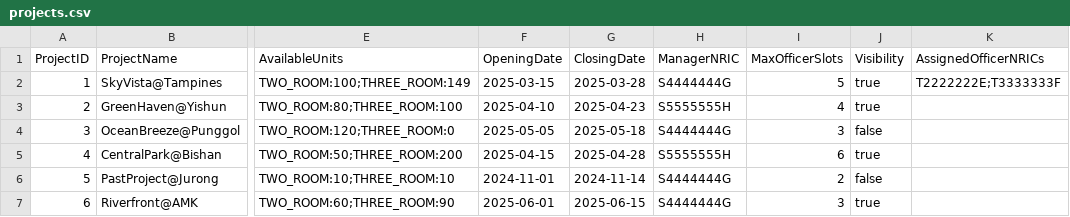
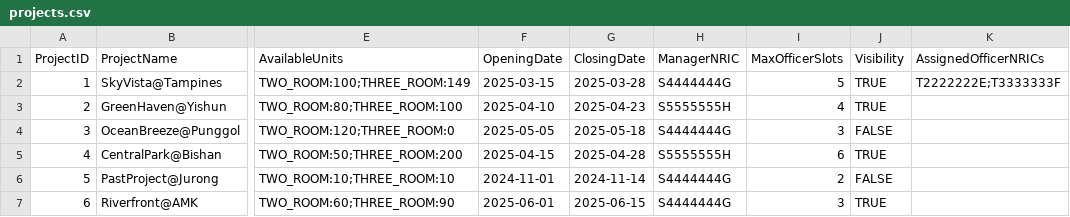
Before and after one commit to rebeccamsl/BTO_management_system, a CSV file: bto_management_system/data/projects.csv, drawn as a sheet; only a part is shown, gaps mark what is left out; the diff names each change by its address in the sheet, - before the commit and + after, or states it on an @@ line.

```diff
--- a/bto_management_system/data/projects.csv
+++ b/bto_management_system/data/projects.csv
-J2:J3 (Visibility): true
+J2:J3 (Visibility): TRUE
-J4 (Visibility): false
+J4 (Visibility): FALSE
-J5 (Visibility): true
+J5 (Visibility): TRUE
-J6 (Visibility): false
+J6 (Visibility): FALSE
-J7 (Visibility): true
+J7 (Visibility): TRUE
```
Also changed, not shown: bto_management_system/data/applications.csv, bto_management_system/data/enquiries.csv, 3 other files.
